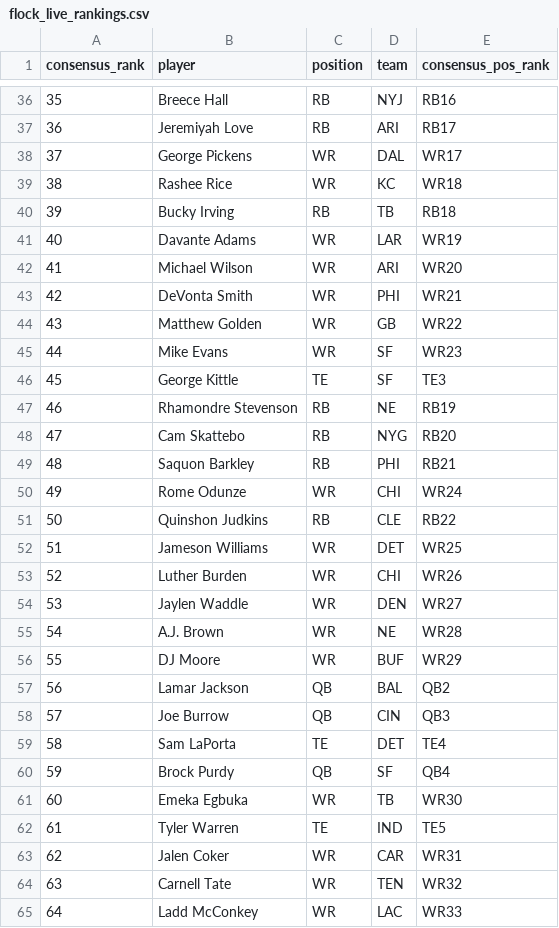
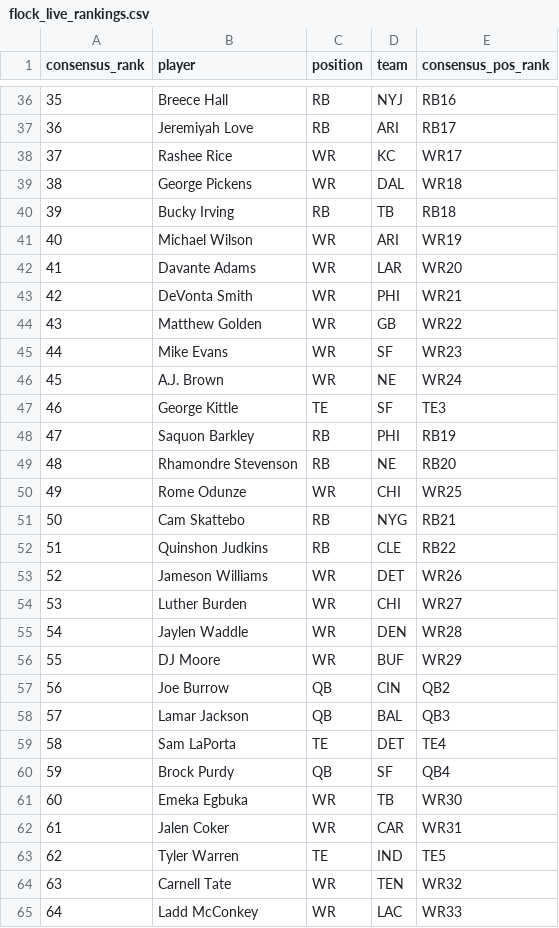
Before and after one commit to dylanlee21/Fantasy-Edge, a CSV file: data/2026/flock_live_rankings.csv, drawn as a sheet; only a part is shown, gaps mark what is left out; removed rows and columns are numbered as before the commit, all else as after; the diff names each change by its address in the sheet, - before the commit and + after, or states it on an @@ line.

Commit message:
Reorder live rankings per Dylan's calls

```diff
--- a/data/2026/flock_live_rankings.csv
+++ b/data/2026/flock_live_rankings.csv
-row 38: 37 | George Pickens | WR | DAL | WR17
@@ column A (consensus_rank) renumbered between rows 38 and 63 @@
-E38 (consensus_pos_rank): WR18
+E38 (consensus_pos_rank): WR17
+row 39: 38 | George Pickens | WR | DAL | WR18
-row 41: 40 | Davante Adams | WR | LAR | WR19
-E41 (consensus_pos_rank): WR20
+E41 (consensus_pos_rank): WR19
+row 42: 41 | Davante Adams | WR | LAR | WR20
+row 46: 45 | A.J. Brown | WR | NE | WR24
-row 47: 46 | Rhamondre Stevenson | RB | NE | RB19
-row 48: 47 | Cam Skattebo | RB | NYG | RB20
-E48 (consensus_pos_rank): RB21
+E48 (consensus_pos_rank): RB19
+row 49: 48 | Rhamondre Stevenson | RB | NE | RB20
-E50 (consensus_pos_rank): WR24
+E50 (consensus_pos_rank): WR25
+row 51: 50 | Cam Skattebo | RB | NYG | RB21
-E53 (consensus_pos_rank): WR25
+E53 (consensus_pos_rank): WR26
-E54 (consensus_pos_rank): WR26
+E54 (consensus_pos_rank): WR27
-E55 (consensus_pos_rank): WR27
+E55 (consensus_pos_rank): WR28
-row 55: 54 | A.J. Brown | WR | NE | WR28
-row 57: 56 | Lamar Jackson | QB | BAL | QB2
-E57 (consensus_pos_rank): QB3
+E57 (consensus_pos_rank): QB2
+row 58: 57 | Lamar Jackson | QB | BAL | QB3
@@ row 63 moved to row 62: 61 @@
```
